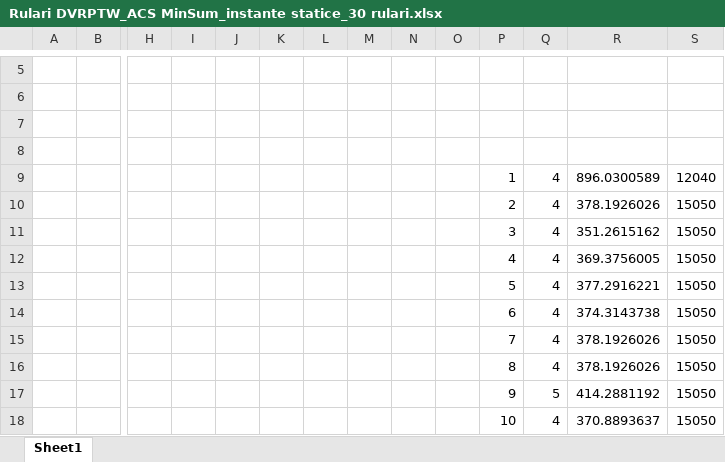
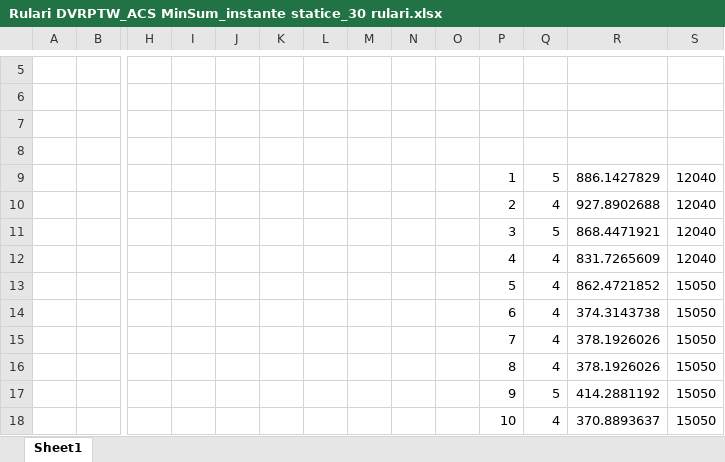
Before and after one commit to hechuancy/DVRPTW_ACS-MinSum, an Excel workbook: output_count_solutions/Rulari DVRPTW_ACS MinSum_instante statice_30 rulari.xlsx, sheet Sheet1, drawn as a sheet; only a part is shown, gaps mark what is left out; values as stored, in another font and other column widths than the file's, no borders; removed rows and columns are numbered as before the commit, all else as after; rows hold the shown columns only; the diff names each change by its address in the sheet, - before the commit and + after, or states it on an @@ line.

```diff
--- a/output_count_solutions/Rulari DVRPTW_ACS MinSum_instante statice_30 rulari.xlsx (sheet Sheet1)
+++ b/output_count_solutions/Rulari DVRPTW_ACS MinSum_instante statice_30 rulari.xlsx (sheet Sheet1)
-Q9: 4
+Q9: 5
-R9: 896.0300589
+R9: 886.1427829
-R10: 378.1926026
+R10: 927.8902688
-S10: 15050
+S10: 12040
-row 11:  |  |  |  |  |  |  |  |  |  | 3 | 4 | 351.2615162 | 15050
-row 12:  |  |  |  |  |  |  |  |  |  | 4 | 4 | 369.3756005 | 15050
+row 11:  |  |  |  |  |  |  |  |  |  | 3 | 5 | 868.4471921 | 12040
+row 12:  |  |  |  |  |  |  |  |  |  | 4 | 4 | 831.7265609 | 12040
-R13: 377.2916221
+R13: 862.4721852
```
Also changed, not shown: 11 other files.
